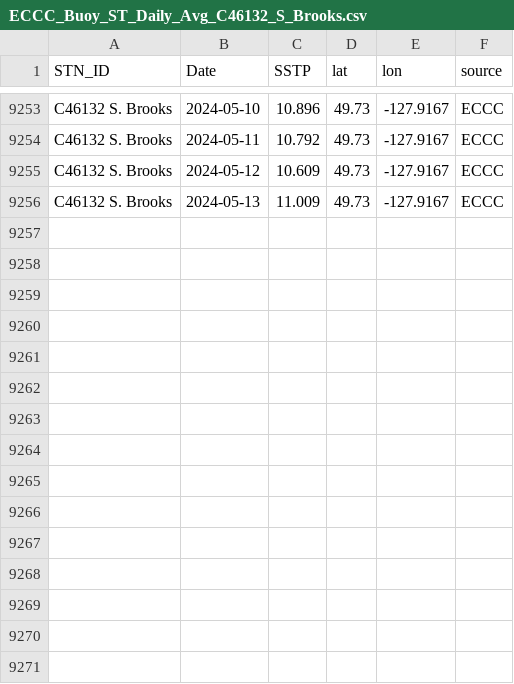
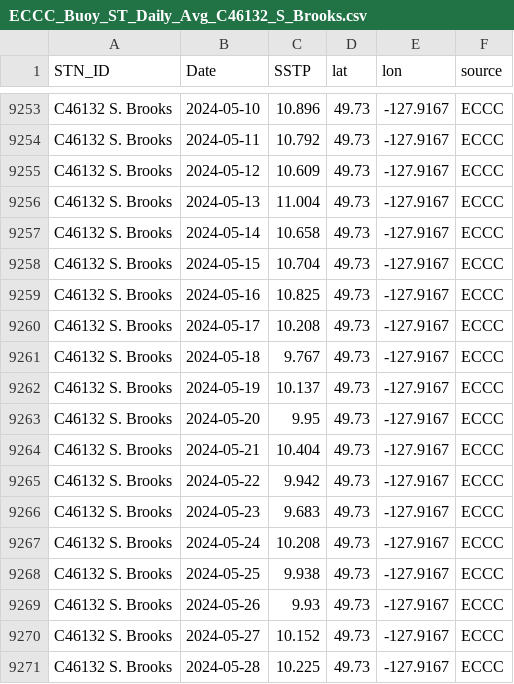
Before and after one commit to IOS-OSD-DPG/Pacific_SST_Monitoring, a CSV file: data/buoy_ST_daily/ECCC_Buoy_ST_Daily_Avg_C46132_S_Brooks.csv, drawn as a sheet; only a part is shown, gaps mark what is left out.

```diff
--- a/data/buoy_ST_daily/ECCC_Buoy_ST_Daily_Avg_C46132_S_Brooks.csv
+++ b/data/buoy_ST_daily/ECCC_Buoy_ST_Daily_Avg_C46132_S_Brooks.csv
@@ -9255,2 +9255,17 @@
 "C46132 S. Brooks",2024-05-12,10.609,49.73,-127.9167,"ECCC"
-"C46132 S. Brooks",2024-05-13,11.009,49.73,-127.9167,"ECCC"
+"C46132 S. Brooks",2024-05-13,11.004,49.73,-127.9167,"ECCC"
+"C46132 S. Brooks",2024-05-14,10.658,49.73,-127.9167,"ECCC"
+"C46132 S. Brooks",2024-05-15,10.704,49.73,-127.9167,"ECCC"
+"C46132 S. Brooks",2024-05-16,10.825,49.73,-127.9167,"ECCC"
+"C46132 S. Brooks",2024-05-17,10.208,49.73,-127.9167,"ECCC"
+"C46132 S. Brooks",2024-05-18,9.767,49.73,-127.9167,"ECCC"
+"C46132 S. Brooks",2024-05-19,10.137,49.73,-127.9167,"ECCC"
+"C46132 S. Brooks",2024-05-20,9.95,49.73,-127.9167,"ECCC"
+"C46132 S. Brooks",2024-05-21,10.404,49.73,-127.9167,"ECCC"
+"C46132 S. Brooks",2024-05-22,9.942,49.73,-127.9167,"ECCC"
+"C46132 S. Brooks",2024-05-23,9.683,49.73,-127.9167,"ECCC"
+"C46132 S. Brooks",2024-05-24,10.208,49.73,-127.9167,"ECCC"
+"C46132 S. Brooks",2024-05-25,9.938,49.73,-127.9167,"ECCC"
+"C46132 S. Brooks",2024-05-26,9.93,49.73,-127.9167,"ECCC"
+"C46132 S. Brooks",2024-05-27,10.152,49.73,-127.9167,"ECCC"
+"C46132 S. Brooks",2024-05-28,10.225,49.73,-127.9167,"ECCC"
```
Also changed, not shown: data/buoy_ST_daily/ECCC_Buoy_ST_Daily_Avg_C46131_Sentry_Shoal.csv, data/buoy_ST_daily/ECCC_Buoy_ST_Daily_Avg_C46146_Halibut_Bank.csv, 31 other files.
